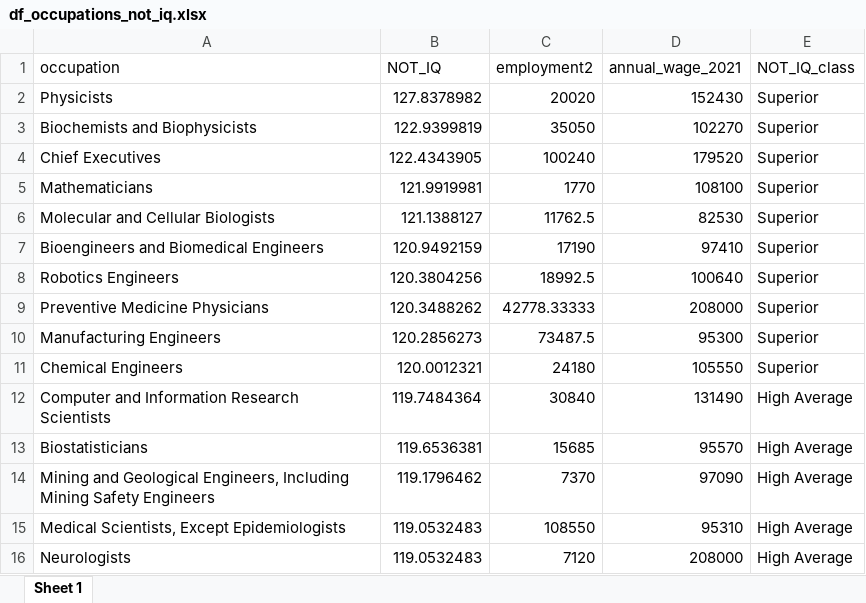
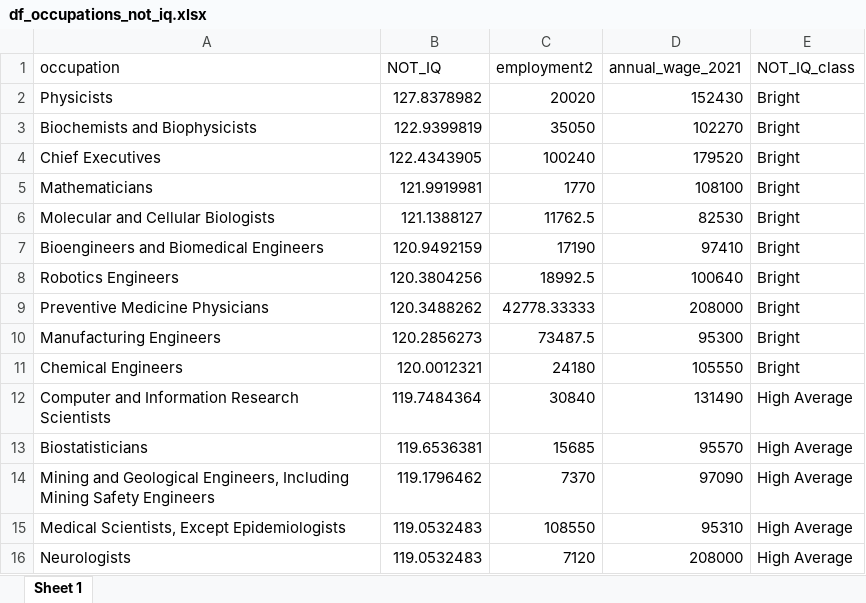
Before and after one commit to CaoBittencourt/atlas-career-guide, an Excel workbook: models/not-iq-models/df_occupations_not_iq.xlsx, sheet Sheet 1, drawn as a sheet; only a part is shown; values as stored, in another font and other column widths than the file's, no borders; the diff names each change by its address in the sheet, - before the commit and + after, or states it on an @@ line.

```diff
--- a/models/not-iq-models/df_occupations_not_iq.xlsx (sheet Sheet 1)
+++ b/models/not-iq-models/df_occupations_not_iq.xlsx (sheet Sheet 1)
-E2:E11 (NOT_IQ_class): Superior
+E2:E11 (NOT_IQ_class): Bright
```
Also changed, not shown: 10 other files.
